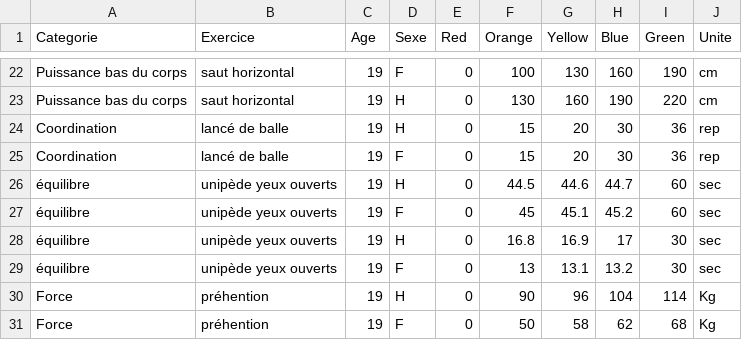
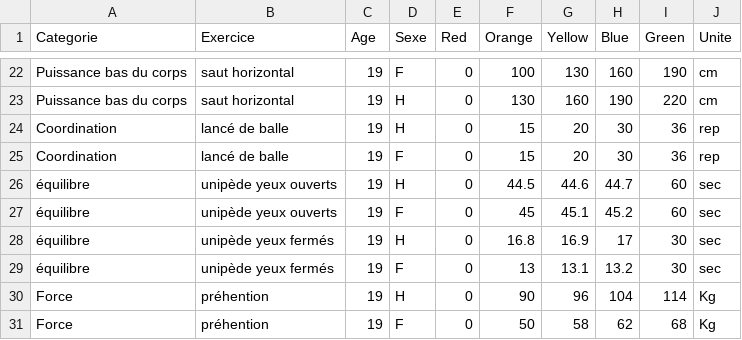
Before and after one commit to SamyT-code/check-my-workouts, a CSV file: indices.csv, drawn as a sheet; only a part is shown, gaps mark what is left out.

Commit message:
Update indices.csv
erreur

```diff
--- a/indices.csv
+++ b/indices.csv
@@ -27,4 +27,4 @@ Coordination,lancé de balle,19,F,0,15,20,30,36,rep
 équilibre,unipède yeux ouverts,19,F,0,45,45.1,45.2,60,sec
-équilibre,unipède yeux ouverts,19,H,0,16.8,16.9,17,30,sec
-équilibre,unipède yeux ouverts,19,F,0,13,13.1,13.2,30,sec
+équilibre,unipède yeux fermés,19,H,0,16.8,16.9,17,30,sec
+équilibre,unipède yeux fermés,19,F,0,13,13.1,13.2,30,sec
 Force,préhention,19,H,0,90,96,104,114,Kg
```
